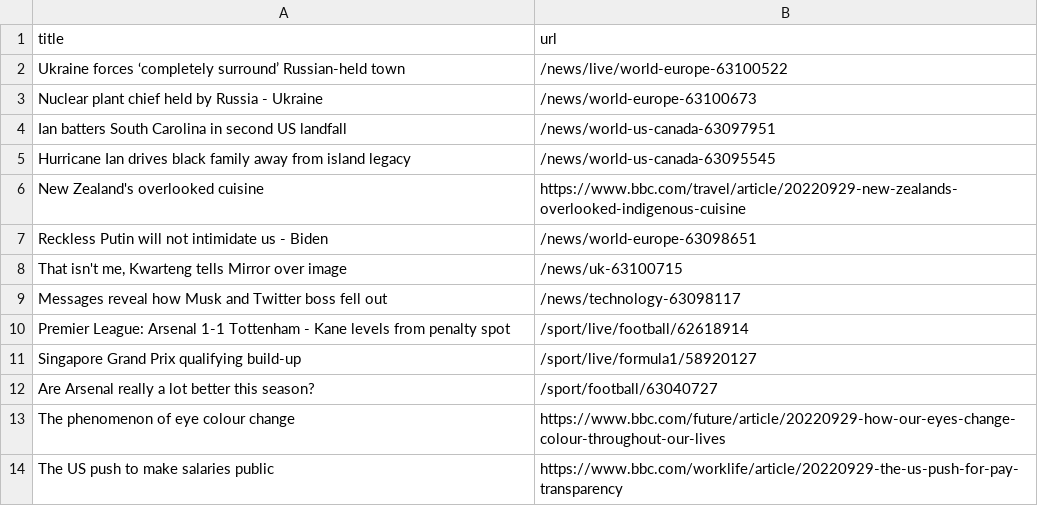
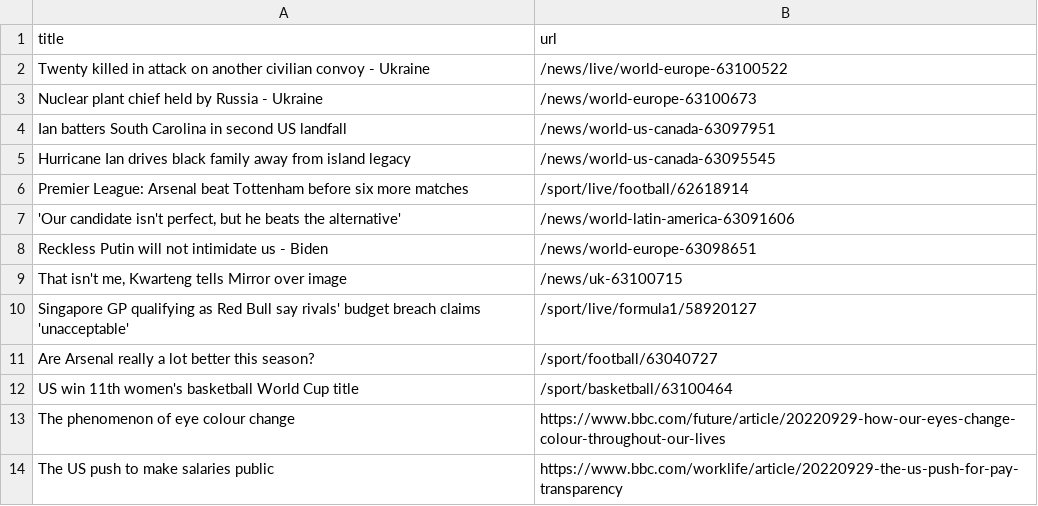
Before and after one commit to tengj98/automatic-scraper-bbc, a CSV file: bbc.csv, drawn as a sheet; only a part is shown.

```diff
--- a/bbc.csv
+++ b/bbc.csv
@@ -1,3 +1,3 @@
 title,url
-Ukraine forces ‘completely surround’ Russian-held town,/news/live/world-europe-63100522
+Twenty killed in attack on another civilian convoy - Ukraine,/news/live/world-europe-63100522
 Nuclear plant chief held by Russia - Ukraine,/news/world-europe-63100673
@@ -5,9 +5,9 @@ Ian batters South Carolina in second US landfall,/news/world-us-canada-63097951
 Hurricane Ian drives black family away from island legacy,/news/world-us-canada-63095545
-New Zealand's overlooked cuisine,https://www.bbc.com/travel/article/20220929-new-zealands-overlooked-indigenous-cuisine
+Premier League: Arsenal beat Tottenham before six more matches,/sport/live/football/62618914
+"'Our candidate isn't perfect, but he beats the alternative'",/news/world-latin-america-63091606
 Reckless Putin will not intimidate us - Biden,/news/world-europe-63098651
 "That isn't me, Kwarteng tells Mirror over image",/news/uk-63100715
-Messages reveal how Musk and Twitter boss fell out,/news/technology-63098117
-Premier League: Arsenal 1-1 Tottenham - Kane levels from penalty spot,/sport/live/football/62618914
-Singapore Grand Prix qualifying build-up,/sport/live/formula1/58920127
+Singapore GP qualifying as Red Bull say rivals' budget breach claims 'unacceptable',/sport/live/formula1/58920127
 Are Arsenal really a lot better this season?,/sport/football/63040727
+US win 11th women's basketball World Cup title,/sport/basketball/63100464
 The phenomenon of eye colour change,https://www.bbc.com/future/article/20220929-how-our-eyes-change-colour-throughout-our-lives
```
